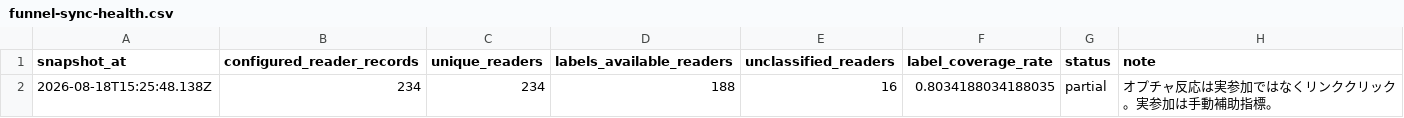
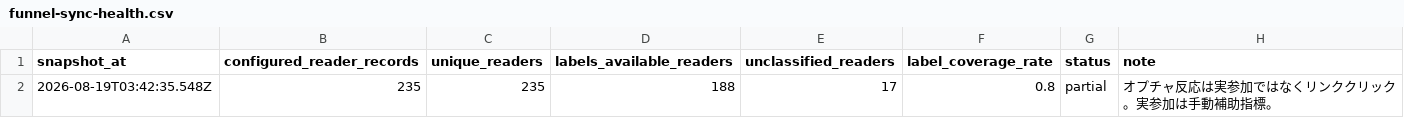
Before and after one commit to puuku0510/suya-youtube-line-dashboard, a CSV file: funnel-sync-health.csv, drawn as a sheet.

Commit message:
Update dashboard data

```diff
--- a/funnel-sync-health.csv
+++ b/funnel-sync-health.csv
@@ -1,2 +1,2 @@
 snapshot_at,configured_reader_records,unique_readers,labels_available_readers,unclassified_readers,label_coverage_rate,status,note
-2026-08-18T15:25:48.138Z,234,234,188,16,0.8034188034188035,partial,オプチャ反応は実参加ではなくリンククリック。実参加は手動補助指標。
+2026-08-19T03:42:35.548Z,235,235,188,17,0.8,partial,オプチャ反応は実参加ではなくリンククリック。実参加は手動補助指標。
```
Also changed, not shown: funnel-cohort.csv, funnel-current.csv, 1 other file.
